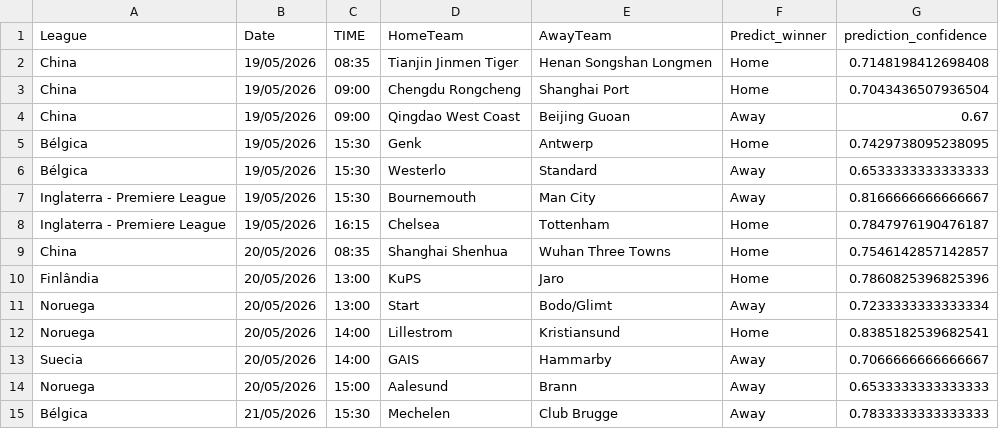
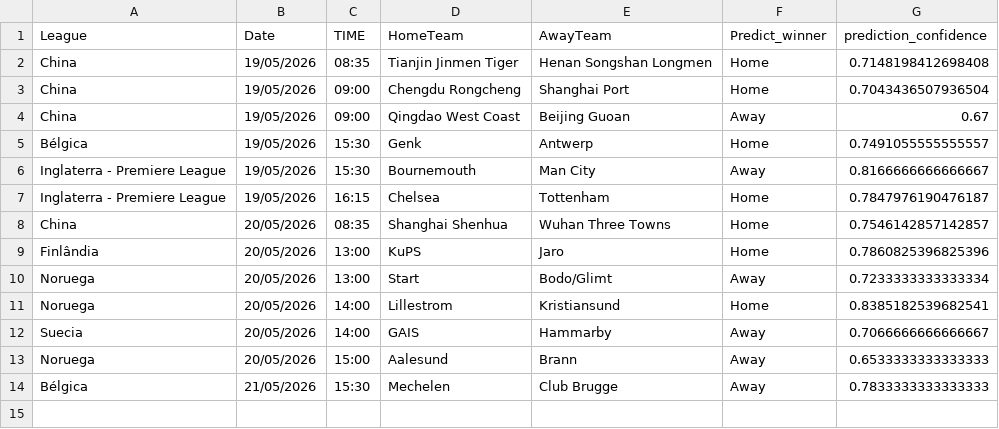
Before and after one commit to joselucaspj/poissonpredictor, a CSV file: data/latest_predictions.csv, drawn as a sheet.

```diff
--- a/data/latest_predictions.csv
+++ b/data/latest_predictions.csv
@@ -4,4 +4,3 @@ China,19/05/2026,09:00,Chengdu Rongcheng,Shanghai Port,Home,0.7043436507936504
 China,19/05/2026,09:00,Qingdao West Coast,Beijing Guoan,Away,0.67
-Bélgica,19/05/2026,15:30,Genk,Antwerp,Home,0.7429738095238095
-Bélgica,19/05/2026,15:30,Westerlo,Standard,Away,0.6533333333333333
+Bélgica,19/05/2026,15:30,Genk,Antwerp,Home,0.7491055555555557
 Inglaterra - Premiere League,19/05/2026,15:30,Bournemouth,Man City,Away,0.8166666666666667
```
